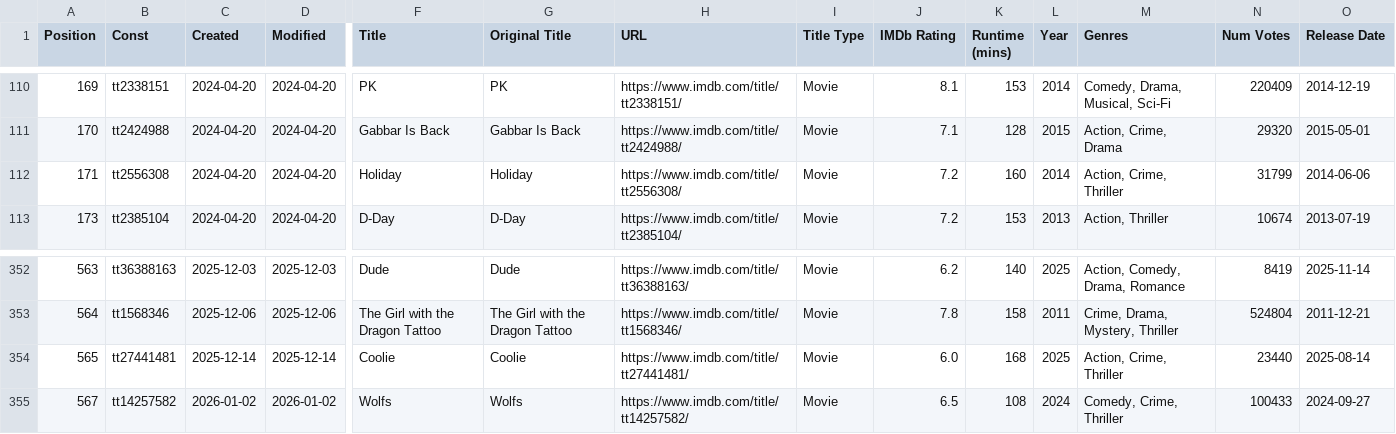
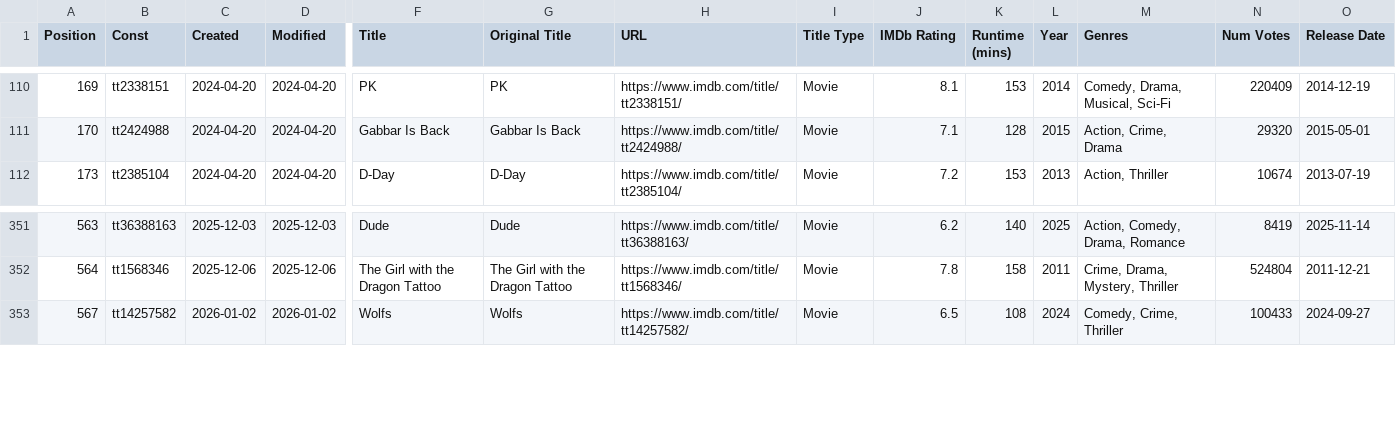
Before and after one commit to Ns81000/WHATSUP, a CSV file: data/movies.csv, drawn as a sheet; only a part is shown, gaps mark what is left out; rows hold the shown columns only; the diff names each change by its address in the sheet, - before the commit and + after, or states it on an @@ line.

```diff
--- a/data/movies.csv
+++ b/data/movies.csv
-row 112: 171 | tt2556308 | 2024-04-20 | 2024-04-20 | Holiday | Holiday | https://www.imdb.com/title/tt2556308/ | Movie | 7.2 | 160 | 2014 | Action, Crime, Thriller | 31799 | 2014-06-06
-row 354: 565 | tt27441481 | 2025-12-14 | 2025-12-14 | Coolie | Coolie | https://www.imdb.com/title/tt27441481/ | Movie | 6.0 | 168 | 2025 | Action, Crime, Thriller | 23440 | 2025-08-14
```
Also changed, not shown: 14 other files.
